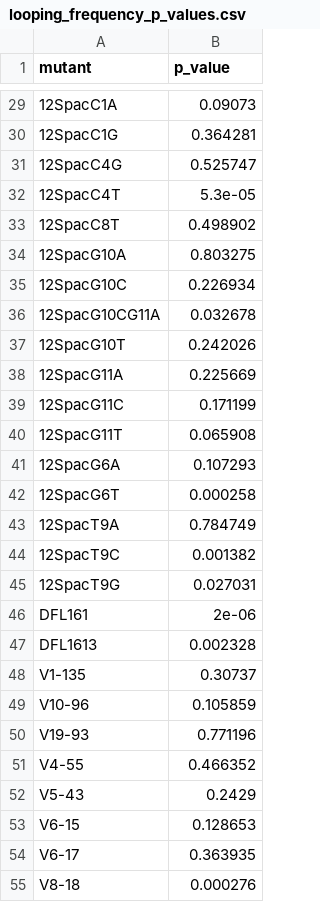
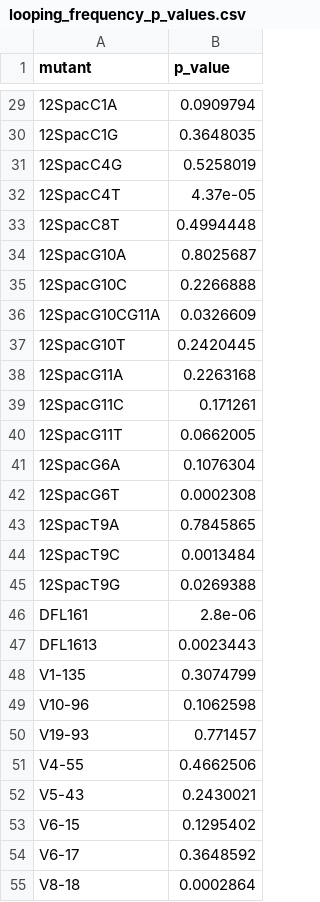
Before and after one commit to RPGroup-PBoC/VDJ, a CSV file: data/looping_frequency_p_values.csv, drawn as a sheet; only a part is shown, gaps mark what is left out; the diff covers the shown part only.

```diff
--- a/data/looping_frequency_p_values.csv
+++ b/data/looping_frequency_p_values.csv
@@ -29,27 +29,27 @@ mutant,p_value
-12SpacC1A,0.09073
-12SpacC1G,0.364281
-12SpacC4G,0.525747
-12SpacC4T,5.3e-05
-12SpacC8T,0.498902
-12SpacG10A,0.803275
-12SpacG10C,0.226934
-12SpacG10CG11A,0.032678
-12SpacG10T,0.242026
-12SpacG11A,0.225669
-12SpacG11C,0.171199
-12SpacG11T,0.065908
-12SpacG6A,0.107293
-12SpacG6T,0.000258
-12SpacT9A,0.784749
-12SpacT9C,0.001382
-12SpacT9G,0.027031
-DFL161,2e-06
-DFL1613,0.002328
-V1-135,0.30737
-V10-96,0.105859
-V19-93,0.771196
-V4-55,0.466352
-V5-43,0.2429
-V6-15,0.128653
-V6-17,0.363935
-V8-18,0.000276
+12SpacC1A,0.0909794
+12SpacC1G,0.3648035
+12SpacC4G,0.5258019
+12SpacC4T,4.37e-05
+12SpacC8T,0.4994448
+12SpacG10A,0.8025687
+12SpacG10C,0.2266888
+12SpacG10CG11A,0.0326609
+12SpacG10T,0.2420445
+12SpacG11A,0.2263168
+12SpacG11C,0.171261
+12SpacG11T,0.0662005
+12SpacG6A,0.1076304
+12SpacG6T,0.0002308
+12SpacT9A,0.7845865
+12SpacT9C,0.0013484
+12SpacT9G,0.0269388
+DFL161,2.8e-06
+DFL1613,0.0023443
+V1-135,0.3074799
+V10-96,0.1062598
+V19-93,0.771457
+V4-55,0.4662506
+V5-43,0.2430021
+V6-15,0.1295402
+V6-17,0.3648592
+V8-18,0.0002864
```
Also changed, not shown: 24 edited cells elsewhere in this file, 4 other files.
